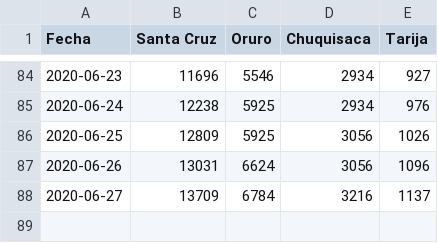
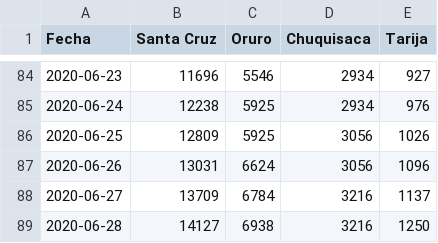
Before and after one commit to pr0nstar/covid19-pruebas, a CSV file: data/contact.tracing.csv, drawn as a sheet; only a part is shown, gaps mark what is left out; the diff names each change by its address in the sheet, - before the commit and + after, or states it on an @@ line.

```diff
--- a/data/contact.tracing.csv
+++ b/data/contact.tracing.csv
+row 89: 2020-06-28 | 14127 | 6938 | 3216 | 1250
```
Also changed, not shown: 7 other files.
